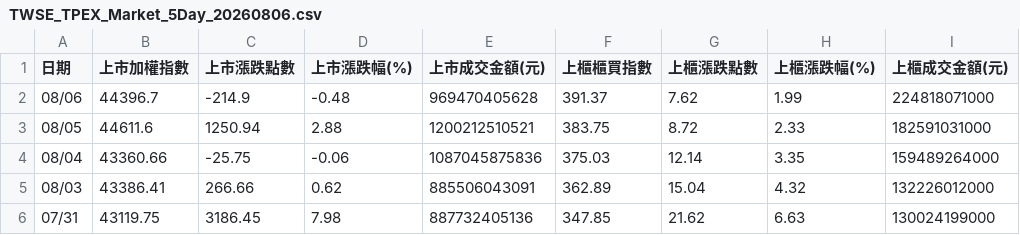
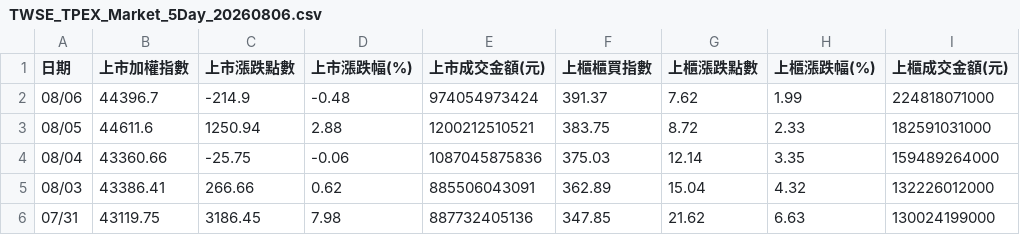
Before and after one commit to jain-ze/tw_stock, a CSV file: TWSE_TPEX_Market_5Day_20260806.csv, drawn as a sheet.

```diff
--- a/TWSE_TPEX_Market_5Day_20260806.csv
+++ b/TWSE_TPEX_Market_5Day_20260806.csv
@@ -1,3 +1,3 @@
 "日期","上市加權指數","上市漲跌點數","上市漲跌幅(%)","上市成交金額(元)","上櫃櫃買指數","上櫃漲跌點數","上櫃漲跌幅(%)","上櫃成交金額(元)"
-"08/06","44396.7","-214.9","-0.48","969470405628","391.37","7.62","1.99","224818071000"
+"08/06","44396.7","-214.9","-0.48","974054973424","391.37","7.62","1.99","224818071000"
 "08/05","44611.6","1250.94","2.88","1200212510521","383.75","8.72","2.33","182591031000"
```
Also changed, not shown: TWSE_BFI82U_5Day_20260806.csv, TWSE_MI_MARGN_5Day_20260806.csv, 15 other files.
